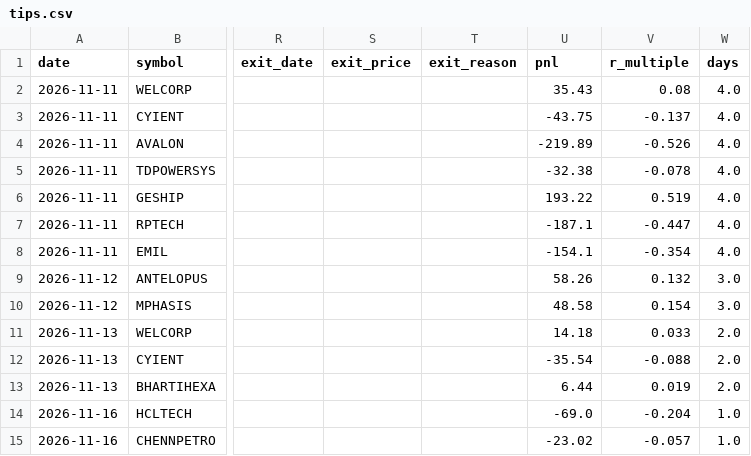
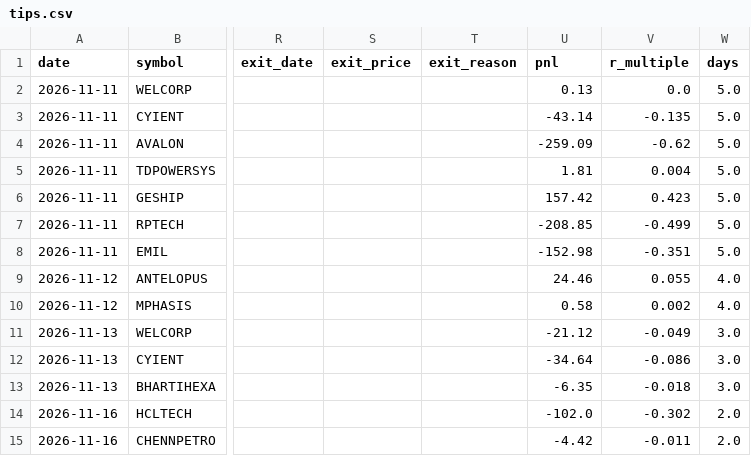
Before and after one commit to Vansh22215-cloud/shri-labh-jewellers, a CSV file: swing-system/journal/tips.csv, drawn as a sheet; only a part is shown, gaps mark what is left out; the diff covers the shown part only; the diff names each change by its address in the sheet, - before the commit and + after, or states it on an @@ line.

Commit message:
swing-system: company of the day 44300923313

```diff
--- a/swing-system/journal/tips.csv
+++ b/swing-system/journal/tips.csv
-U2 (pnl): 35.43
+U2 (pnl): 0.13
-V2 (r_multiple): 0.08
+V2 (r_multiple): 0.0
-W2:W8 (days): 4.0
+W2:W8 (days): 5.0
-U3 (pnl): -43.75
+U3 (pnl): -43.14
-V3 (r_multiple): -0.137
+V3 (r_multiple): -0.135
-U4 (pnl): -219.89
+U4 (pnl): -259.09
-V4 (r_multiple): -0.526
+V4 (r_multiple): -0.62
-U5 (pnl): -32.38
+U5 (pnl): 1.81
-V5 (r_multiple): -0.078
+V5 (r_multiple): 0.004
-U6 (pnl): 193.22
+U6 (pnl): 157.42
-V6 (r_multiple): 0.519
+V6 (r_multiple): 0.423
-U7 (pnl): -187.1
+U7 (pnl): -208.85
-V7 (r_multiple): -0.447
+V7 (r_multiple): -0.499
-U8 (pnl): -154.1
+U8 (pnl): -152.98
-V8 (r_multiple): -0.354
+V8 (r_multiple): -0.351
-U9 (pnl): 58.26
+U9 (pnl): 24.46
-V9 (r_multiple): 0.132
+V9 (r_multiple): 0.055
-W9:W10 (days): 3.0
+W9:W10 (days): 4.0
-U10 (pnl): 48.58
+U10 (pnl): 0.58
-V10 (r_multiple): 0.154
+V10 (r_multiple): 0.002
-U11 (pnl): 14.18
+U11 (pnl): -21.12
-V11 (r_multiple): 0.033
+V11 (r_multiple): -0.049
-W11:W13 (days): 2.0
+W11:W13 (days): 3.0
-U12 (pnl): -35.54
+U12 (pnl): -34.64
-V12 (r_multiple): -0.088
+V12 (r_multiple): -0.086
-U13 (pnl): 6.44
+U13 (pnl): -6.35
-V13 (r_multiple): 0.019
+V13 (r_multiple): -0.018
-U14 (pnl): -69.0
+U14 (pnl): -102.0
-V14 (r_multiple): -0.204
+V14 (r_multiple): -0.302
-W14:W15 (days): 1.0
+W14:W15 (days): 2.0
-U15 (pnl): -23.02
+U15 (pnl): -4.42
-V15 (r_multiple): -0.057
+V15 (r_multiple): -0.011
```
Also changed, not shown: 6 added rows and 8 edited cells elsewhere in this file, swing-system/journal/company_picks.csv, 6 other files.
